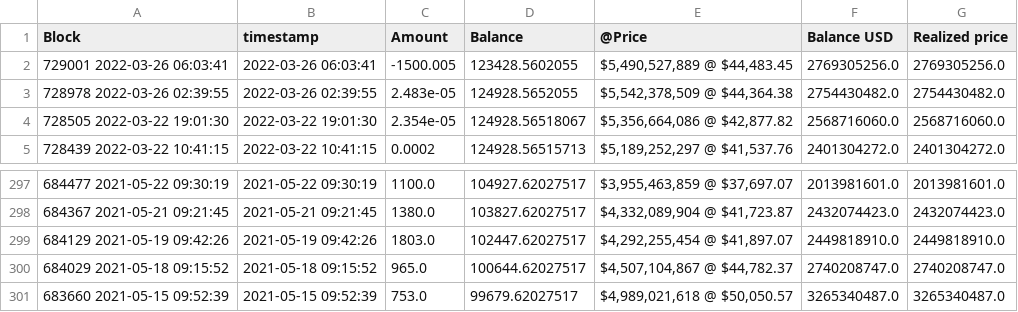
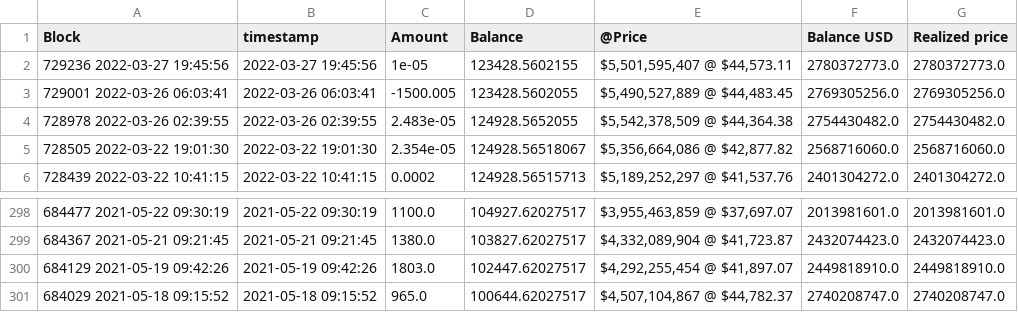
Before and after one commit to geniusnhu/daistats, a CSV file: rich_wallet.csv, drawn as a sheet; only a part is shown, gaps mark what is left out; removed rows and columns are numbered as before the commit, all else as after; the diff names each change by its address in the sheet, - before the commit and + after, or states it on an @@ line.

```diff
--- a/rich_wallet.csv
+++ b/rich_wallet.csv
+row 2: 729236 2022-03-27 19:45:56 | 2022-03-27 19:45:56 | 1e-05 | 123428.5602155 | $5,501,595,407 @ $44,573.11 | 2780372773.0 | 2780372773.0
-row 301: 683660 2021-05-15 09:52:39 | 2021-05-15 09:52:39 | 753.0 | 99679.62027517 | $4,989,021,618 @ $50,050.57 | 3265340487.0 | 3265340487.0
```
Also changed, not shown: BTC_price.csv, daistats_data.csv.
